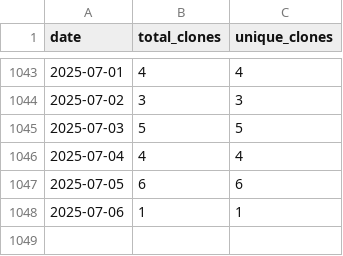
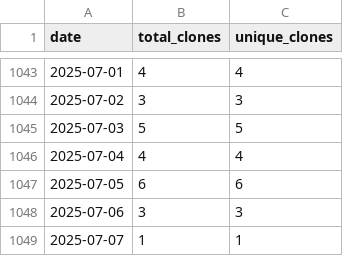
Before and after one commit to wumphlett/COMP-4300, a CSV file: .traffic/clones.csv, drawn as a sheet; only a part is shown, gaps mark what is left out.

Commit message:
Updating repository traffic

```diff
--- a/.traffic/clones.csv
+++ b/.traffic/clones.csv
@@ -1047,2 +1047,3 @@ date,total_clones,unique_clones
 2025-07-05,6,6
-2025-07-06,1,1
+2025-07-06,3,3
+2025-07-07,1,1
```
Also changed, not shown: .traffic/views.csv, 3 other files.
